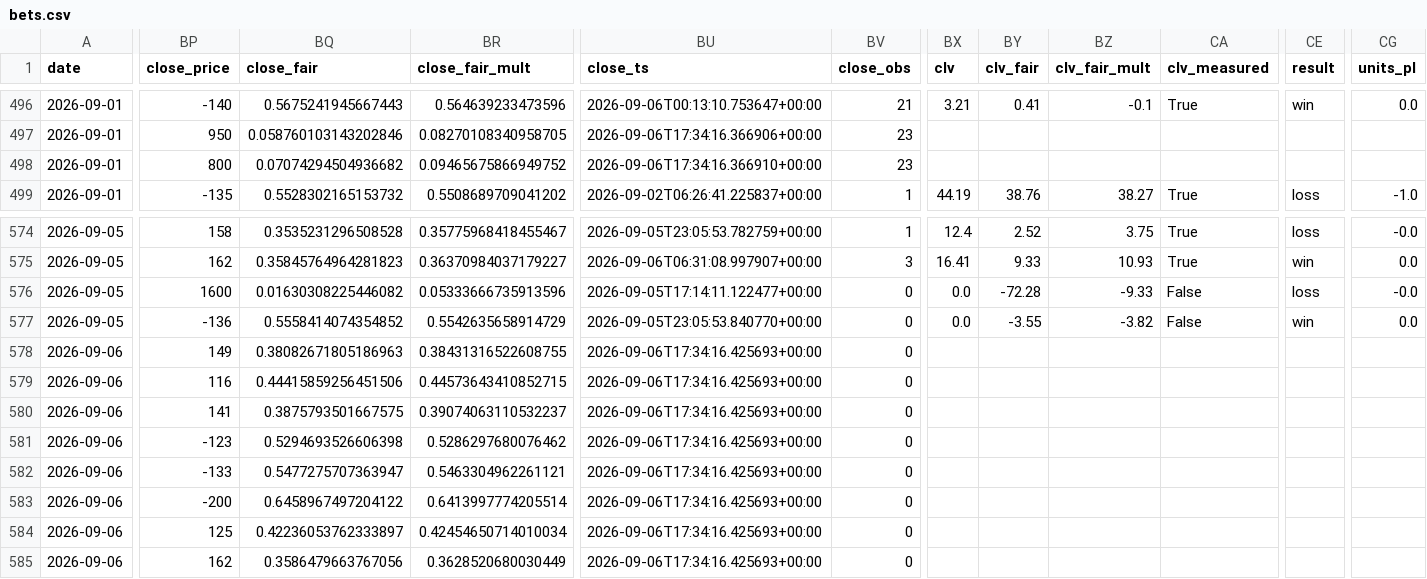
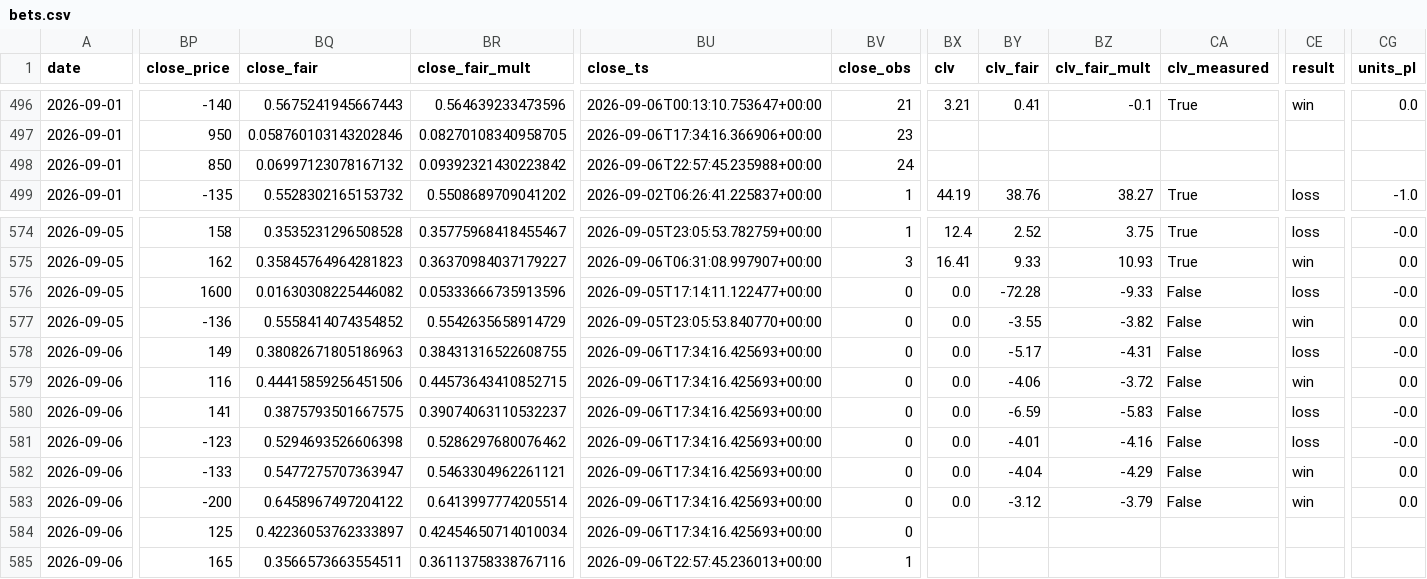
Before and after one commit to nfliegelman/ridgeseeker, a CSV file: docs/bets.csv, drawn as a sheet; only a part is shown, gaps mark what is left out; the diff covers the shown part only; the diff names each change by its address in the sheet, - before the commit and + after, or states it on an @@ line.

```diff
--- a/docs/bets.csv
+++ b/docs/bets.csv
-BP498 (close_price): 800
+BP498 (close_price): 850
-BQ498 (close_fair): 0.07074294504936682
+BQ498 (close_fair): 0.06997123078167132
-BR498 (close_fair_mult): 0.09465675866949752
+BR498 (close_fair_mult): 0.09392321430223842
-BU498 (close_ts): 2026-09-06T17:34:16.366910+00:00
+BU498 (close_ts): 2026-09-06T22:57:45.235988+00:00
-BV498 (close_obs): 23
+BV498 (close_obs): 24
-BX578:BX583 (clv): (empty)
+BX578:BX583 (clv): 0.0
-BY578 (clv_fair): (empty)
+BY578 (clv_fair): -5.17
-BZ578 (clv_fair_mult): (empty)
+BZ578 (clv_fair_mult): -4.31
-CA578:CA583 (clv_measured): (empty)
+CA578:CA583 (clv_measured): False
-CE578 (result): (empty)
+CE578 (result): loss
-CG578 (units_pl): (empty)
+CG578 (units_pl): -0.0
-BY579 (clv_fair): (empty)
+BY579 (clv_fair): -4.06
-BZ579 (clv_fair_mult): (empty)
+BZ579 (clv_fair_mult): -3.72
-CE579 (result): (empty)
+CE579 (result): win
-CG579 (units_pl): (empty)
+CG579 (units_pl): 0.0
-BY580 (clv_fair): (empty)
+BY580 (clv_fair): -6.59
-BZ580 (clv_fair_mult): (empty)
+BZ580 (clv_fair_mult): -5.83
-CE580:CE581 (result): (empty)
+CE580:CE581 (result): loss
-CG580:CG581 (units_pl): (empty)
+CG580:CG581 (units_pl): -0.0
-BY581 (clv_fair): (empty)
+BY581 (clv_fair): -4.01
-BZ581 (clv_fair_mult): (empty)
+BZ581 (clv_fair_mult): -4.16
-BY582 (clv_fair): (empty)
+BY582 (clv_fair): -4.04
-BZ582 (clv_fair_mult): (empty)
+BZ582 (clv_fair_mult): -4.29
-CE582:CE583 (result): (empty)
+CE582:CE583 (result): win
-CG582:CG583 (units_pl): (empty)
+CG582:CG583 (units_pl): 0.0
-BY583 (clv_fair): (empty)
+BY583 (clv_fair): -3.12
-BZ583 (clv_fair_mult): (empty)
+BZ583 (clv_fair_mult): -3.79
-BP585 (close_price): 162
+BP585 (close_price): 165
-BQ585 (close_fair): 0.3586479663767056
+BQ585 (close_fair): 0.3566573663554511
-BR585 (close_fair_mult): 0.3628520680030449
+BR585 (close_fair_mult): 0.36113758338767116
-BU585 (close_ts): 2026-09-06T17:34:16.425693+00:00
+BU585 (close_ts): 2026-09-06T22:57:45.236013+00:00
-BV585 (close_obs): 0
+BV585 (close_obs): 1
```
Also changed, not shown: 33 edited cells elsewhere in this file, docs/runlog.csv, 5 other files.
